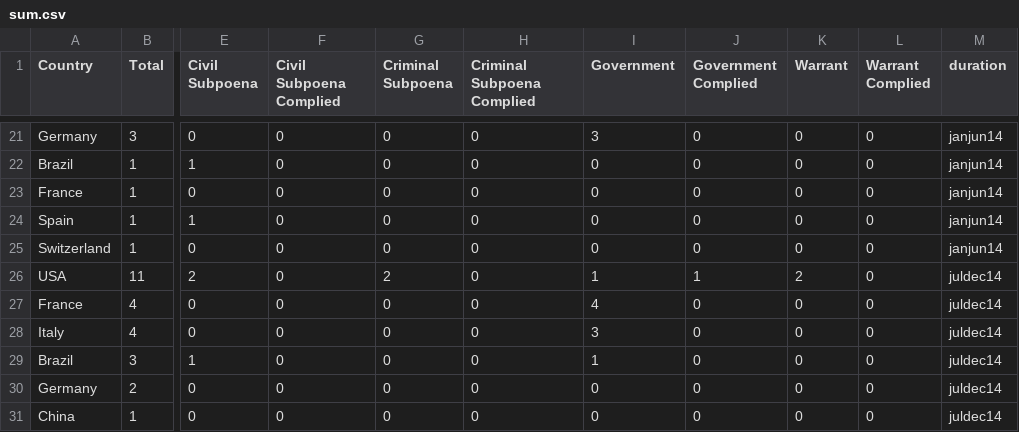
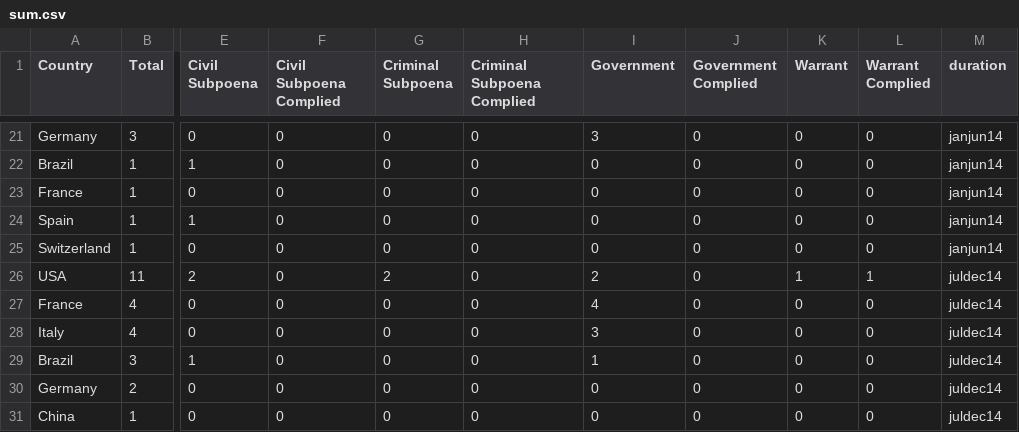
Before and after one commit to wikimedia/wikimedia-TransparencyReport, a CSV file: source/data/sum.csv, drawn as a sheet; only a part is shown, gaps mark what is left out; the diff names each change by its address in the sheet, - before the commit and + after, or states it on an @@ line.

Commit message:
privacy: Update sum.csv
Change-Id: Id7927cc931274e670fc7d9fe3d1c1b19d1df0729

```diff
--- a/source/data/sum.csv
+++ b/source/data/sum.csv
-I26 (Government): 1
+I26 (Government): 2
-J26 (Government Complied): 1
+J26 (Government Complied): 0
-K26 (Warrant): 2
+K26 (Warrant): 1
-L26 (Warrant Complied): 0
+L26 (Warrant Complied): 1
```
